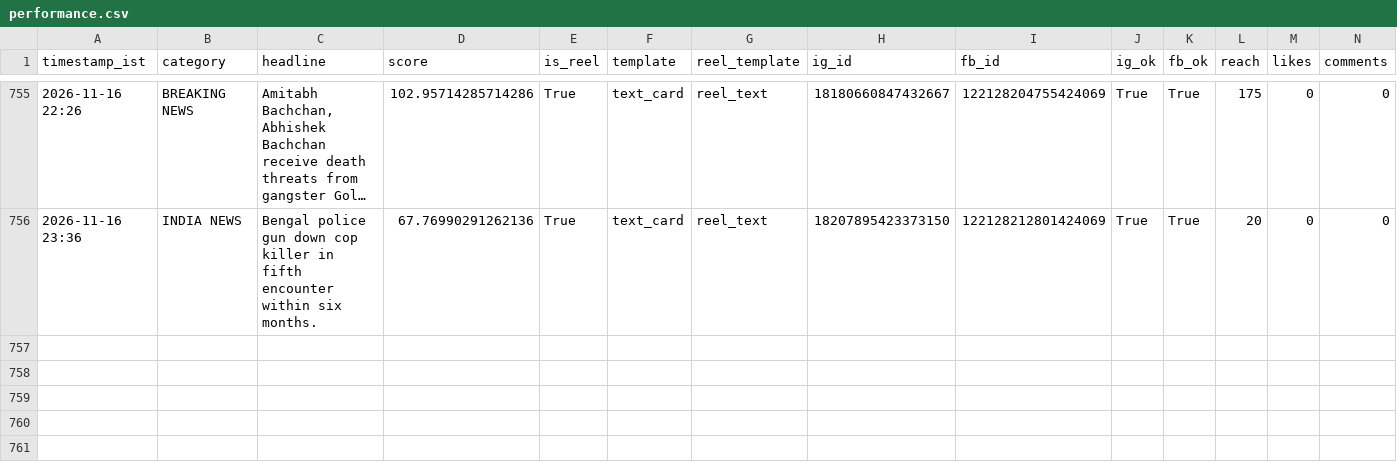
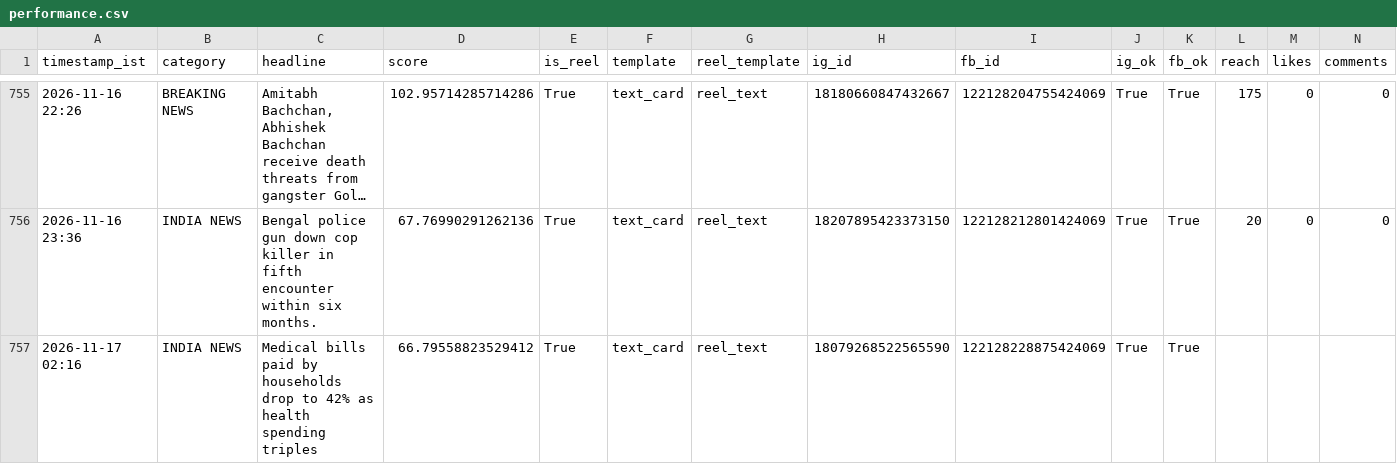
Before and after one commit to araviaravind333-sketch/Aravind24new, a CSV file: data/performance.csv, drawn as a sheet; only a part is shown, gaps mark what is left out; long unchanged cells end in …; rows hold the shown columns only; the diff names each change by its address in the sheet, - before the commit and + after, or states it on an @@ line.

```diff
--- a/data/performance.csv
+++ b/data/performance.csv
+row 757: 2026-11-17 02:16 | INDIA NEWS | Medical bills paid by households drop to 42% as health spending triples | 66.79558823529412 | True | text_card | reel_text | 18079268522565590 | 122128228875424069 | True | True
```
Also changed, not shown: 2 other files.
